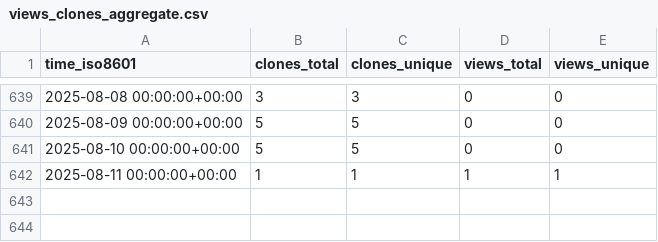
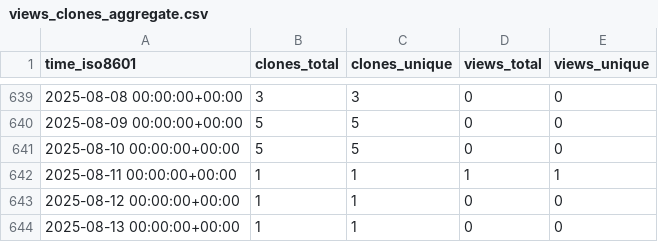
Before and after one commit to bandframework/rose, a CSV file: bandframework/rose/ghrs-data/views_clones_aggregate.csv, drawn as a sheet; only a part is shown, gaps mark what is left out.

```diff
--- a/bandframework/rose/ghrs-data/views_clones_aggregate.csv
+++ b/bandframework/rose/ghrs-data/views_clones_aggregate.csv
@@ -642 +642,3 @@ time_iso8601,clones_total,clones_unique,views_total,views_unique
 2025-08-11 00:00:00+00:00,1,1,1,1
+2025-08-12 00:00:00+00:00,1,1,0,0
+2025-08-13 00:00:00+00:00,1,1,0,0
```
Also changed, not shown: 1 other file.
